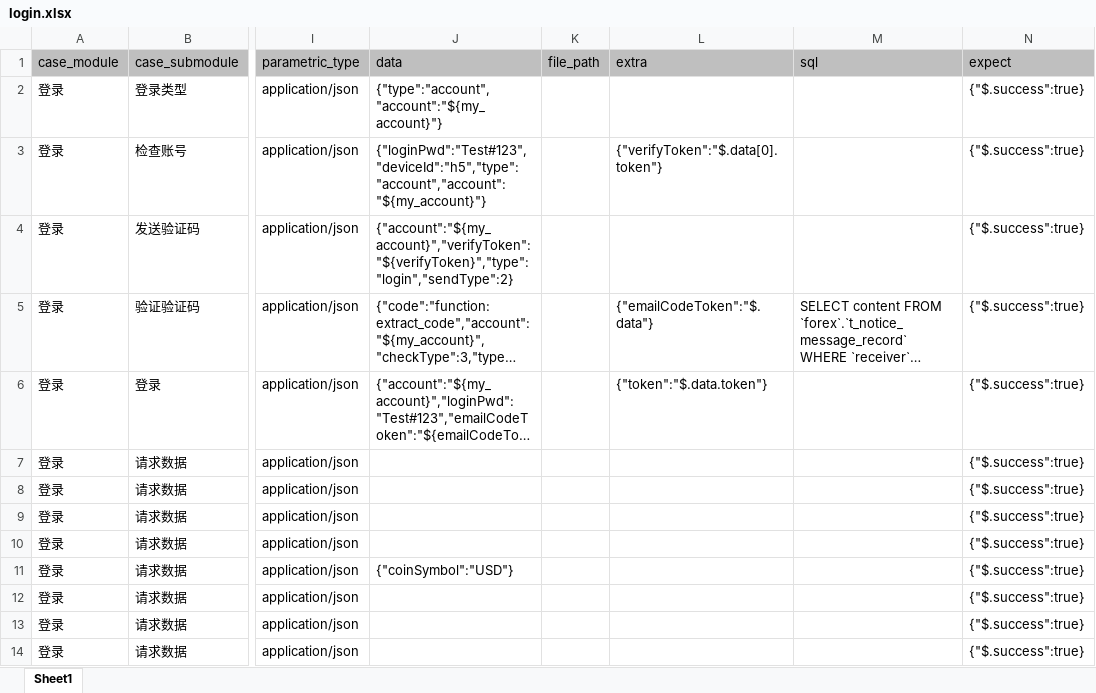
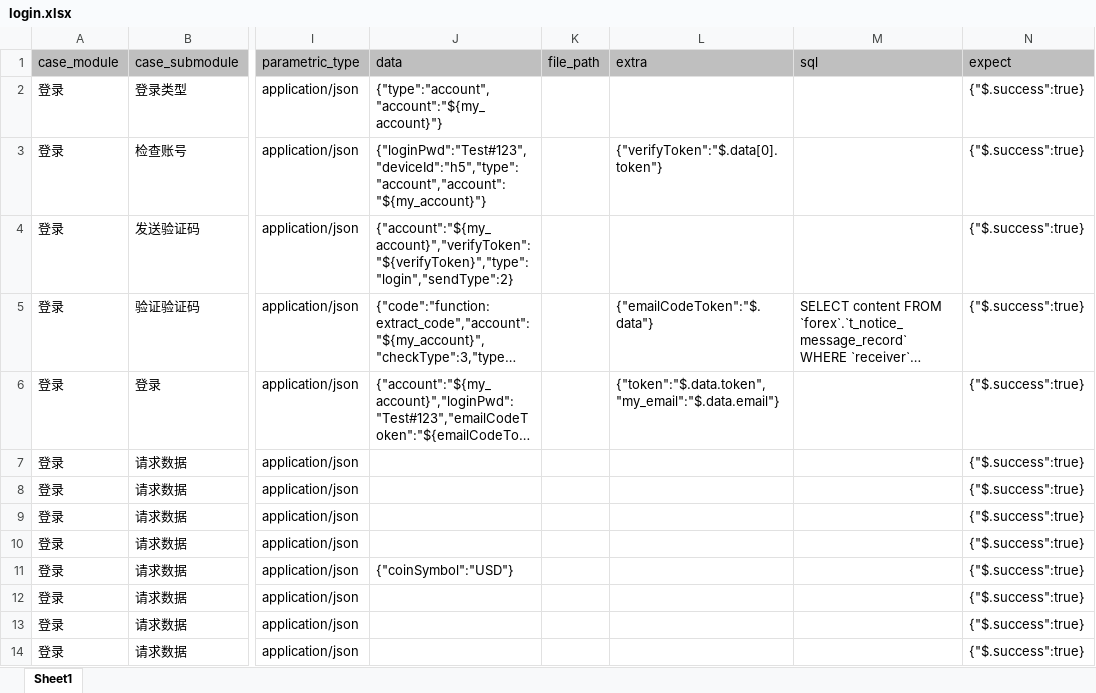
Before and after one commit to yuanshirenasdas24525/test_automation_platform, an Excel workbook: data/api_auto/uu_api/login.xlsx, sheet Sheet1, drawn as a sheet; only a part is shown, gaps mark what is left out; long unchanged cells end in …; values as stored, in another font and other column widths than the file's, no borders; the diff names each change by its address in the sheet, - before the commit and + after, or states it on an @@ line.

Commit message:
1.优化逻辑 2.补充安全测试用例

```diff
--- a/data/api_auto/uu_api/login.xlsx (sheet Sheet1)
+++ b/data/api_auto/uu_api/login.xlsx (sheet Sheet1)
-L6 (extra): {"token":"$.data.token"}
+L6 (extra): {"token":"$.data.token","my_email":"$.data.email"}
```
